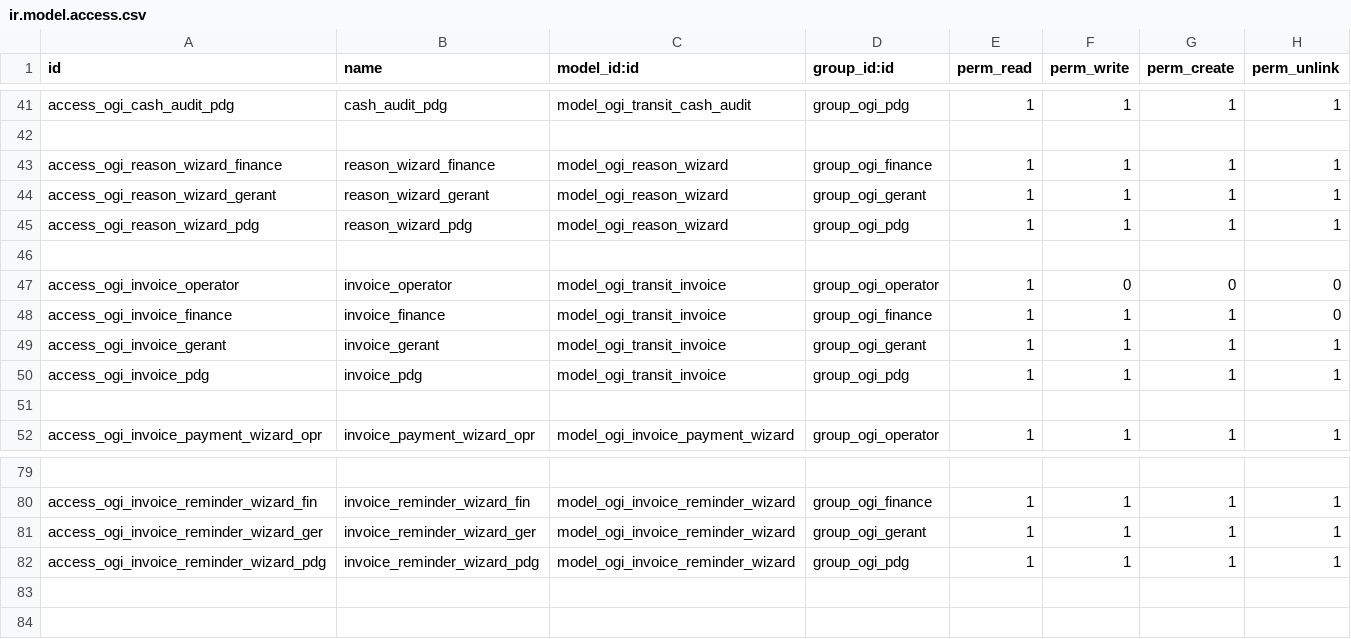
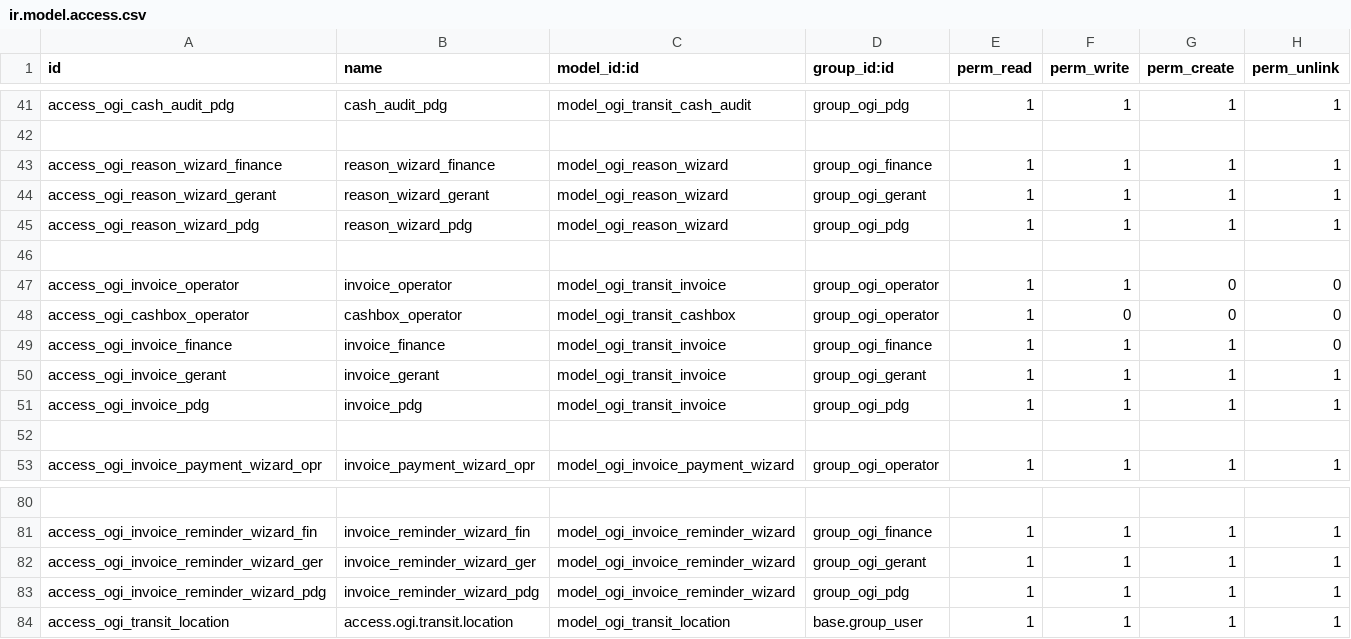
Before and after one commit to odoodev20/ogi_transit, a CSV file: security/ir.model.access.csv, drawn as a sheet; only a part is shown, gaps mark what is left out.

Commit message:
Bug solved from bug id 401 to 415 without the multilanguage translation

```diff
--- a/security/ir.model.access.csv
+++ b/security/ir.model.access.csv
@@ -46,3 +46,4 @@ access_ogi_reason_wizard_pdg,reason_wizard_pdg,model_ogi_reason_wizard,group_ogi
 
-access_ogi_invoice_operator,invoice_operator,model_ogi_transit_invoice,group_ogi_operator,1,0,0,0
+access_ogi_invoice_operator,invoice_operator,model_ogi_transit_invoice,group_ogi_operator,1,1,0,0
+access_ogi_cashbox_operator,cashbox_operator,model_ogi_transit_cashbox,group_ogi_operator,1,0,0,0
 access_ogi_invoice_finance,invoice_finance,model_ogi_transit_invoice,group_ogi_finance,1,1,1,0
@@ -82 +83,2 @@ access_ogi_invoice_reminder_wizard_ger,invoice_reminder_wizard_ger,model_ogi_inv
 access_ogi_invoice_reminder_wizard_pdg,invoice_reminder_wizard_pdg,model_ogi_invoice_reminder_wizard,group_ogi_pdg,1,1,1,1
+access_ogi_transit_location,access.ogi.transit.location,model_ogi_transit_location,base.group_user,1,1,1,1
```
Also changed, not shown: 24 other files.
